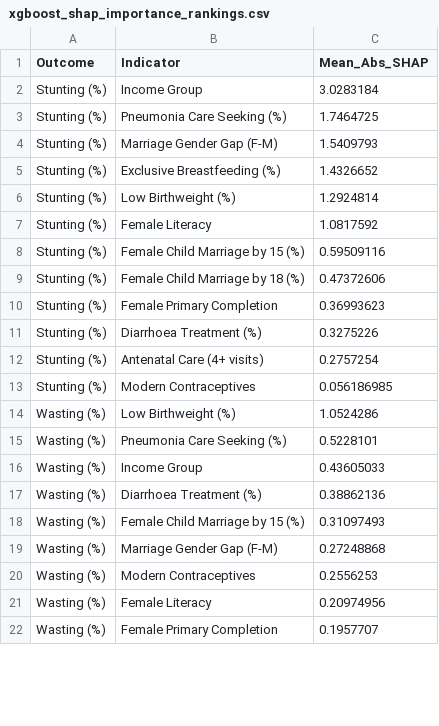
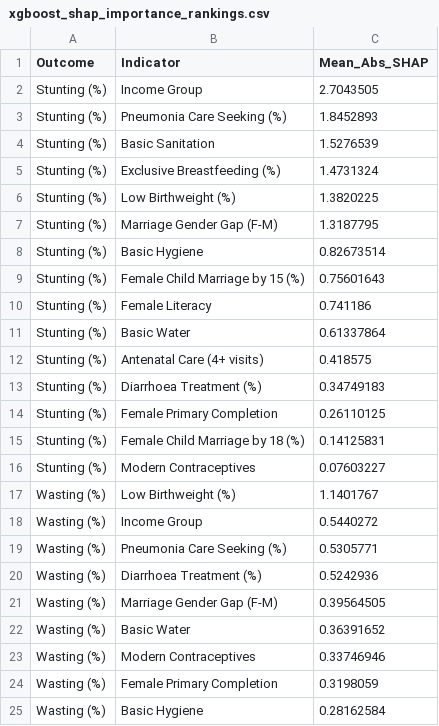
Before and after one commit to JiayiQinivy/UNICEF-DS, a CSV file: outputs/xgboost/xgboost_shap_importance_rankings.csv, drawn as a sheet; only a part is shown; the diff covers the shown part only.

Commit message:
update xgboost model to use immunizaztion coverage

```diff
--- a/outputs/xgboost/xgboost_shap_importance_rankings.csv
+++ b/outputs/xgboost/xgboost_shap_importance_rankings.csv
@@ -1,22 +1,25 @@
 Outcome,Indicator,Mean_Abs_SHAP
-Stunting (%),Income Group,3.0283184
-Stunting (%),Pneumonia Care Seeking (%),1.7464725
-Stunting (%),Marriage Gender Gap (F-M),1.5409793
-Stunting (%),Exclusive Breastfeeding (%),1.4326652
-Stunting (%),Low Birthweight (%),1.2924814
-Stunting (%),Female Literacy,1.0817592
-Stunting (%),Female Child Marriage by 15 (%),0.59509116
-Stunting (%),Female Child Marriage by 18 (%),0.47372606
-Stunting (%),Female Primary Completion,0.36993623
-Stunting (%),Diarrhoea Treatment (%),0.3275226
-Stunting (%),Antenatal Care (4+ visits),0.2757254
-Stunting (%),Modern Contraceptives,0.056186985
-Wasting (%),Low Birthweight (%),1.0524286
-Wasting (%),Pneumonia Care Seeking (%),0.5228101
-Wasting (%),Income Group,0.43605033
-Wasting (%),Diarrhoea Treatment (%),0.38862136
-Wasting (%),Female Child Marriage by 15 (%),0.31097493
-Wasting (%),Marriage Gender Gap (F-M),0.27248868
-Wasting (%),Modern Contraceptives,0.2556253
-Wasting (%),Female Literacy,0.20974956
-Wasting (%),Female Primary Completion,0.1957707
+Stunting (%),Income Group,2.7043505
+Stunting (%),Pneumonia Care Seeking (%),1.8452893
+Stunting (%),Basic Sanitation,1.5276539
+Stunting (%),Exclusive Breastfeeding (%),1.4731324
+Stunting (%),Low Birthweight (%),1.3820225
+Stunting (%),Marriage Gender Gap (F-M),1.3187795
+Stunting (%),Basic Hygiene,0.82673514
+Stunting (%),Female Child Marriage by 15 (%),0.75601643
+Stunting (%),Female Literacy,0.741186
+Stunting (%),Basic Water,0.61337864
+Stunting (%),Antenatal Care (4+ visits),0.418575
+Stunting (%),Diarrhoea Treatment (%),0.34749183
+Stunting (%),Female Primary Completion,0.26110125
+Stunting (%),Female Child Marriage by 18 (%),0.14125831
+Stunting (%),Modern Contraceptives,0.07603227
+Wasting (%),Low Birthweight (%),1.1401767
+Wasting (%),Income Group,0.5440272
+Wasting (%),Pneumonia Care Seeking (%),0.5305771
+Wasting (%),Diarrhoea Treatment (%),0.5242936
+Wasting (%),Marriage Gender Gap (F-M),0.39564505
+Wasting (%),Basic Water,0.36391652
+Wasting (%),Modern Contraceptives,0.33746946
+Wasting (%),Female Primary Completion,0.3198059
+Wasting (%),Basic Hygiene,0.28162584
```
Also changed, not shown: 10 added rows, 4 removed rows and 11 edited cells elsewhere in this file, outputs/xgboost_final_dataset.csv, 21 other files.
